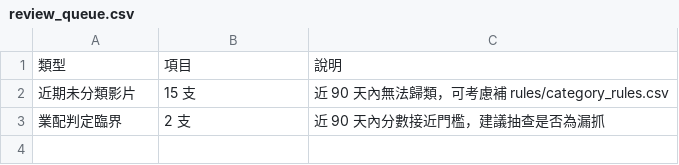
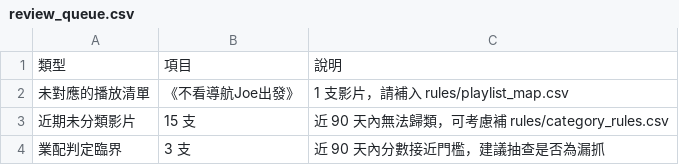
Before and after one commit to joker8604169-cloud/joeman-youtube-analytics, a CSV file: data/processed/review_queue.csv, drawn as a sheet.

```diff
--- a/data/processed/review_queue.csv
+++ b/data/processed/review_queue.csv
@@ -1,3 +1,4 @@
 類型,項目,說明
+未對應的播放清單,《不看導航Joe出發》,1 支影片，請補入 rules/playlist_map.csv
 近期未分類影片,15 支,近 90 天內無法歸類，可考慮補 rules/category_rules.csv
-業配判定臨界,2 支,近 90 天內分數接近門檻，建議抽查是否為漏抓
+業配判定臨界,3 支,近 90 天內分數接近門檻，建議抽查是否為漏抓
```
Also changed, not shown: data/processed/data_notes.csv, data/processed/limitations.csv, 8 other files.
